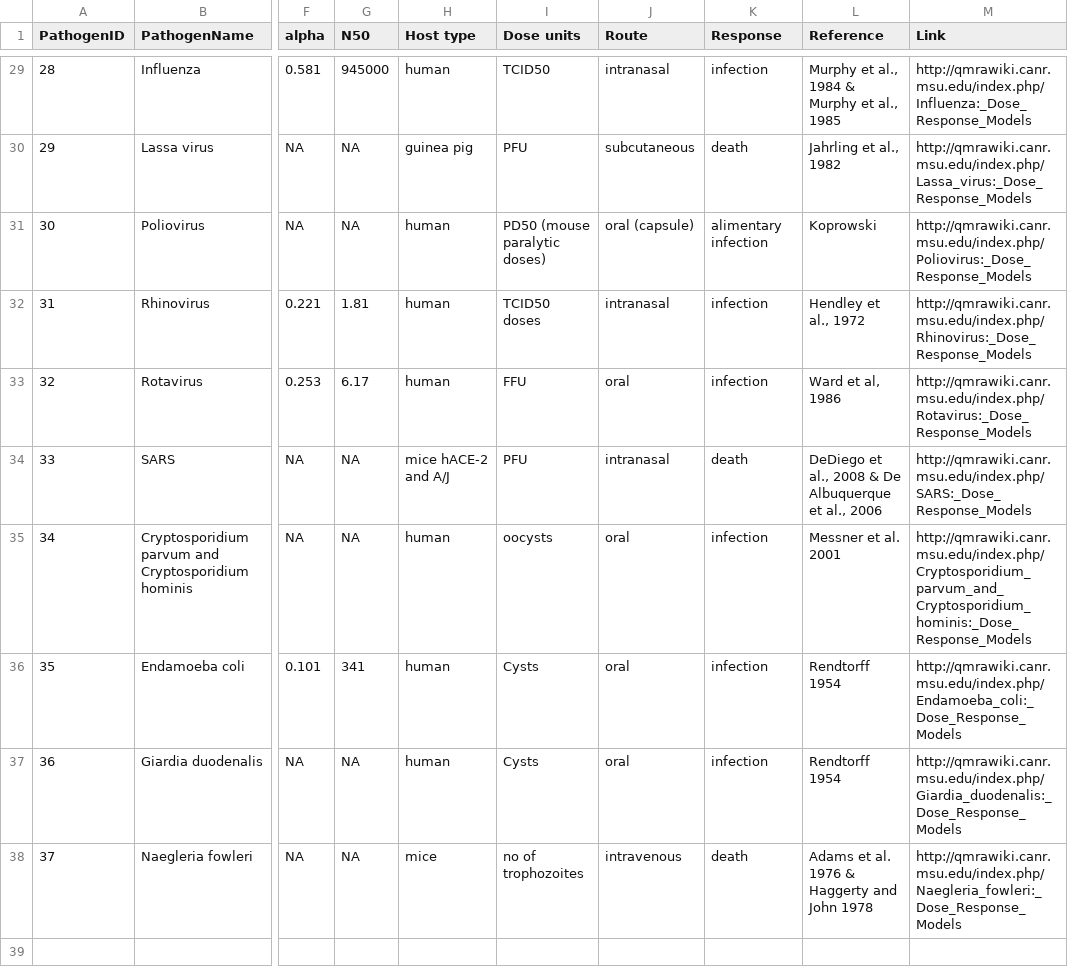
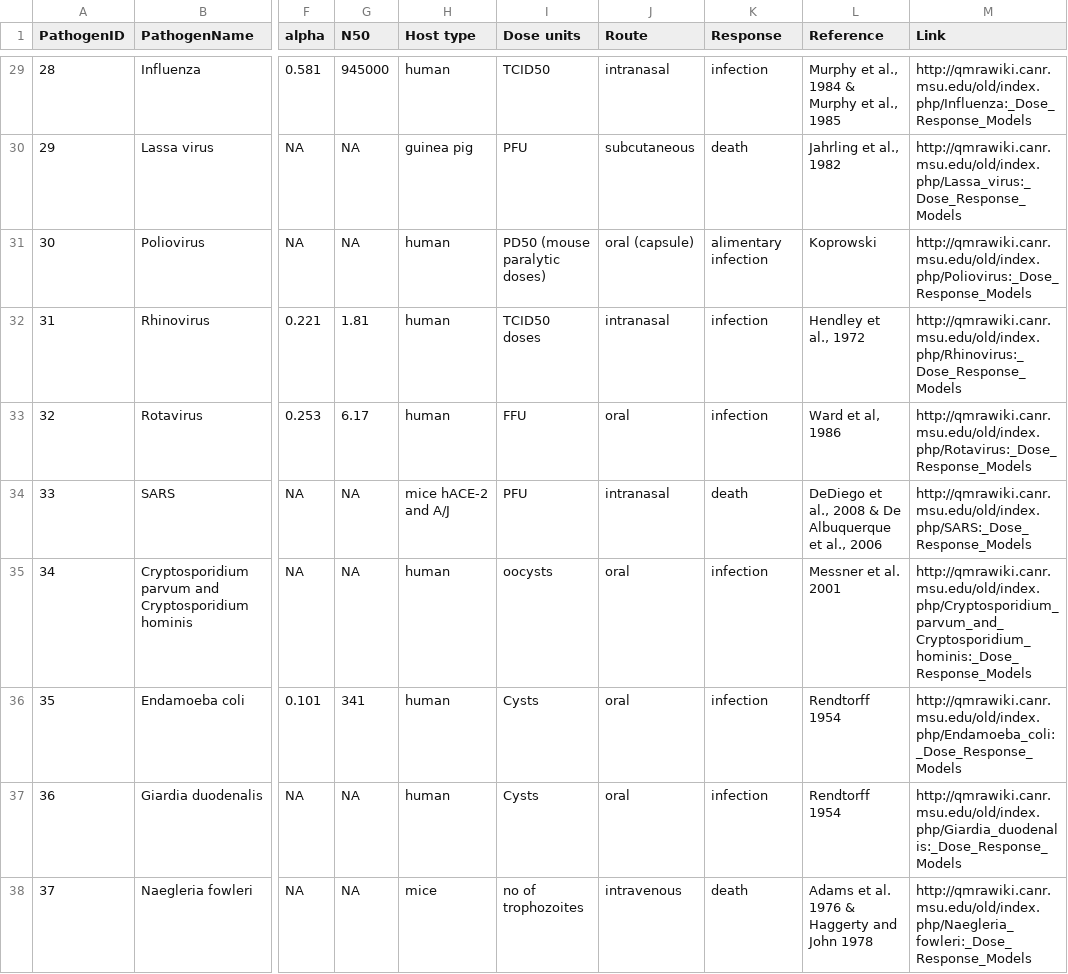
Before and after one commit to KWB-R/kwb.qmra, a CSV file: inst/extdata/configs/dummy/doseresponse.csv, drawn as a sheet; only a part is shown, gaps mark what is left out; the diff covers the shown part only; the diff names each change by its address in the sheet, - before the commit and + after, or states it on an @@ line.

Commit message:
fix QMRAwiki link

```diff
--- a/inst/extdata/configs/dummy/doseresponse.csv
+++ b/inst/extdata/configs/dummy/doseresponse.csv
-M29 (Link): http://qmrawiki.canr.msu.edu/index.php/Influenza:_Dose_Response_Models
+M29 (Link): http://qmrawiki.canr.msu.edu/old/index.php/Influenza:_Dose_Response_Models
-M30 (Link): http://qmrawiki.canr.msu.edu/index.php/Lassa_virus:_Dose_Response_Models
+M30 (Link): http://qmrawiki.canr.msu.edu/old/index.php/Lassa_virus:_Dose_Response_Models
-M31 (Link): http://qmrawiki.canr.msu.edu/index.php/Poliovirus:_Dose_Response_Models
+M31 (Link): http://qmrawiki.canr.msu.edu/old/index.php/Poliovirus:_Dose_Response_Models
-M32 (Link): http://qmrawiki.canr.msu.edu/index.php/Rhinovirus:_Dose_Response_Models
+M32 (Link): http://qmrawiki.canr.msu.edu/old/index.php/Rhinovirus:_Dose_Response_Models
-M33 (Link): http://qmrawiki.canr.msu.edu/index.php/Rotavirus:_Dose_Response_Models
+M33 (Link): http://qmrawiki.canr.msu.edu/old/index.php/Rotavirus:_Dose_Response_Models
-M34 (Link): http://qmrawiki.canr.msu.edu/index.php/SARS:_Dose_Response_Models
+M34 (Link): http://qmrawiki.canr.msu.edu/old/index.php/SARS:_Dose_Response_Models
-M35 (Link): http://qmrawiki.canr.msu.edu/index.php/Cryptosporidium_parvum_and_Cryptosporidium_hominis:_Dose_Response_Models
+M35 (Link): http://qmrawiki.canr.msu.edu/old/index.php/Cryptosporidium_parvum_and_Cryptosporidium_hominis:_Dose_Response_Models
-M36 (Link): http://qmrawiki.canr.msu.edu/index.php/Endamoeba_coli:_Dose_Response_Models
+M36 (Link): http://qmrawiki.canr.msu.edu/old/index.php/Endamoeba_coli:_Dose_Response_Models
-M37 (Link): http://qmrawiki.canr.msu.edu/index.php/Giardia_duodenalis:_Dose_Response_Models
+M37 (Link): http://qmrawiki.canr.msu.edu/old/index.php/Giardia_duodenalis:_Dose_Response_Models
-M38 (Link): http://qmrawiki.canr.msu.edu/index.php/Naegleria_fowleri:_Dose_Response_Models
+M38 (Link): http://qmrawiki.canr.msu.edu/old/index.php/Naegleria_fowleri:_Dose_Response_Models
```
Also changed, not shown: 27 edited cells elsewhere in this file, 13 other files.
